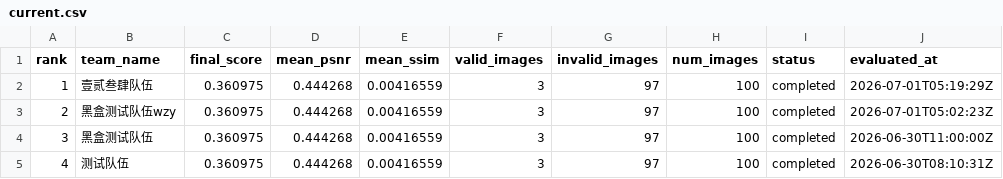
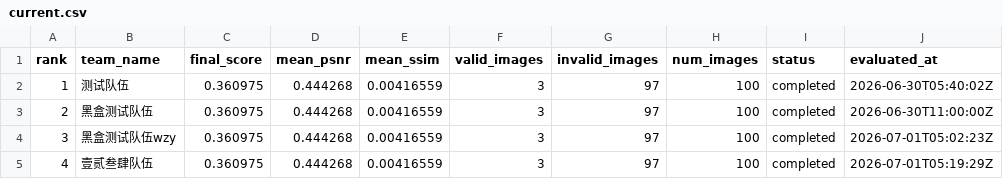
Before and after one commit to challengesubmit/prcv2026-pages, a CSV file: current.csv, drawn as a sheet.

```diff
--- a/current.csv
+++ b/current.csv
@@ -1,5 +1,5 @@
 rank,team_name,final_score,mean_psnr,mean_ssim,valid_images,invalid_images,num_images,status,evaluated_at
-1,壹贰叁肆队伍,0.360975,0.444268,0.00416559,3,97,100,completed,2026-07-01T05:19:29Z
-2,黑盒测试队伍wzy,0.360975,0.444268,0.00416559,3,97,100,completed,2026-07-01T05:02:23Z
-3,黑盒测试队伍,0.360975,0.444268,0.00416559,3,97,100,completed,2026-06-30T11:00:00Z
-4,测试队伍,0.360975,0.444268,0.00416559,3,97,100,completed,2026-06-30T08:10:31Z
+1,测试队伍,0.360975,0.444268,0.00416559,3,97,100,completed,2026-06-30T05:40:02Z
+2,黑盒测试队伍,0.360975,0.444268,0.00416559,3,97,100,completed,2026-06-30T11:00:00Z
+3,黑盒测试队伍wzy,0.360975,0.444268,0.00416559,3,97,100,completed,2026-07-01T05:02:23Z
+4,壹贰叁肆队伍,0.360975,0.444268,0.00416559,3,97,100,completed,2026-07-01T05:19:29Z
```
Also changed, not shown: 3 other files.
